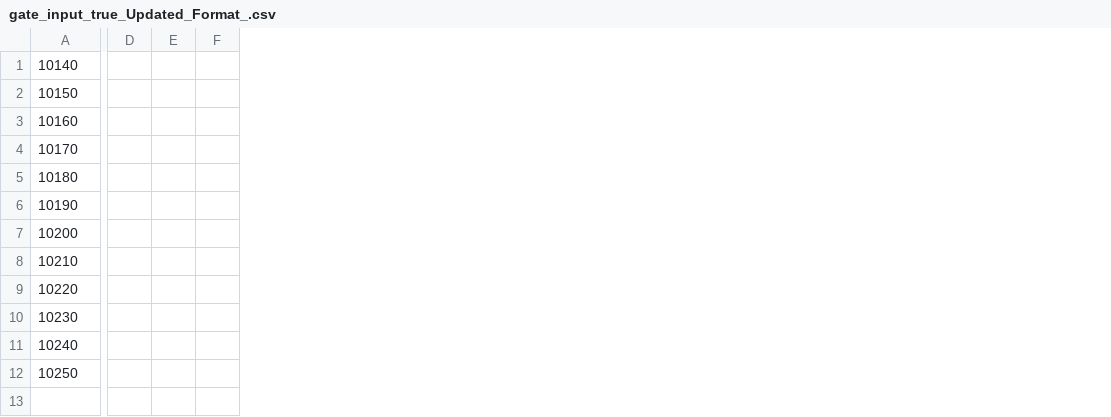
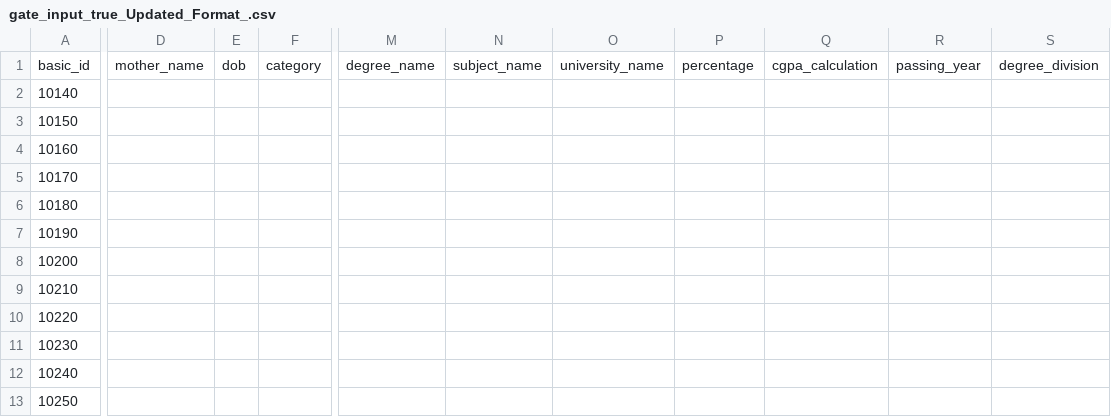
Before and after one commit to thelifeisstrange/RAC_DRDO, a CSV file: assets/csv/inputs/gate_input_true_Updated_Format_.csv, drawn as a sheet; only a part is shown, gaps mark what is left out; removed rows and columns are numbered as before the commit, all else as after; rows hold the shown columns only; the diff names each change by its address in the sheet, - before the commit and + after, or states it on an @@ line.

```diff
--- a/assets/csv/inputs/gate_input_true_Updated_Format_.csv
+++ b/assets/csv/inputs/gate_input_true_Updated_Format_.csv
-column D, empty
-column E, empty
-column F, empty
+column D, empty
+column E, empty
+column F, empty
+column M, empty
+column N, empty
+column O, empty
+column P, empty
+column Q, empty
+column R, empty
+column S, empty
+row 1: basic_id | mother_name | dob | category | degree_name | subject_name | university_name | percentage | cgpa_calculation | passing_year | degree_division
```
Also changed, not shown: 18 other files.
